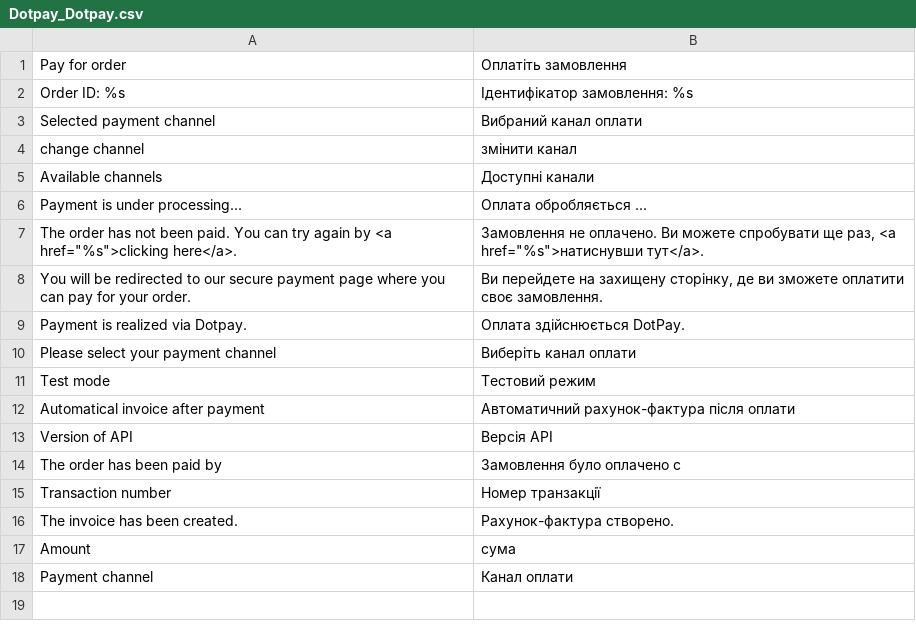
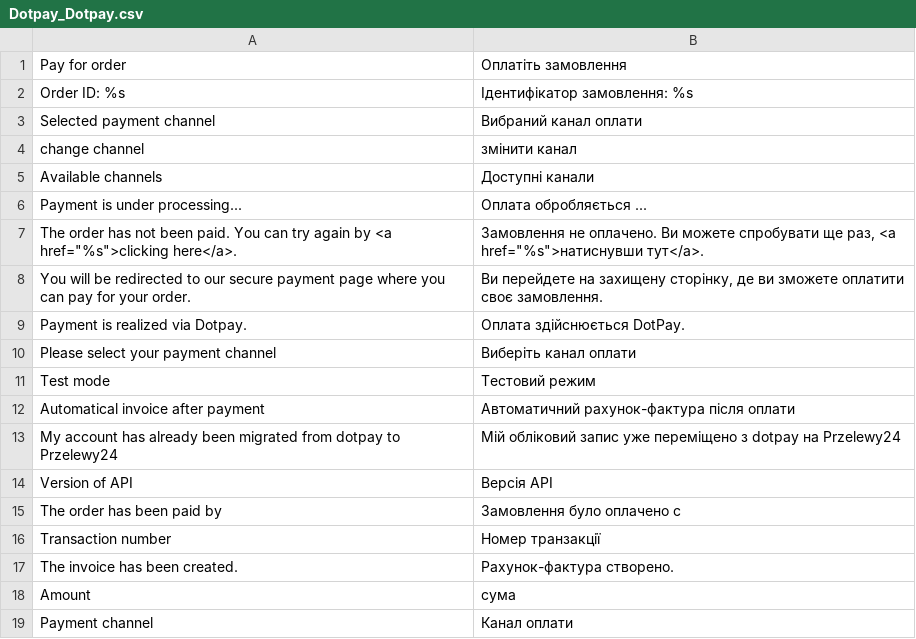
Before and after one commit to dotpay/Magento-1.x, a CSV file: app/locale/uk_UA/Dotpay_Dotpay.csv, drawn as a sheet.

Commit message:
v1.2.1
- added new address to whitelist for notifications!
- a switch was added in the configuration to a specific api if the account has already been migrated from dotpay to Przelewy24
- update of bank ow bank logos in banner

```diff
--- a/app/locale/uk_UA/Dotpay_Dotpay.csv
+++ b/app/locale/uk_UA/Dotpay_Dotpay.csv
@@ -12,2 +12,3 @@
 "Automatical invoice after payment","Автоматичний рахунок-фактура після оплати"
+"My account has already been migrated from dotpay to Przelewy24","Мій обліковий запис уже переміщено з dotpay на Przelewy24"
 "Version of API","Версія API"
```
Also changed, not shown: app/locale/pl_PL/Dotpay_Dotpay.csv, 8 other files.
